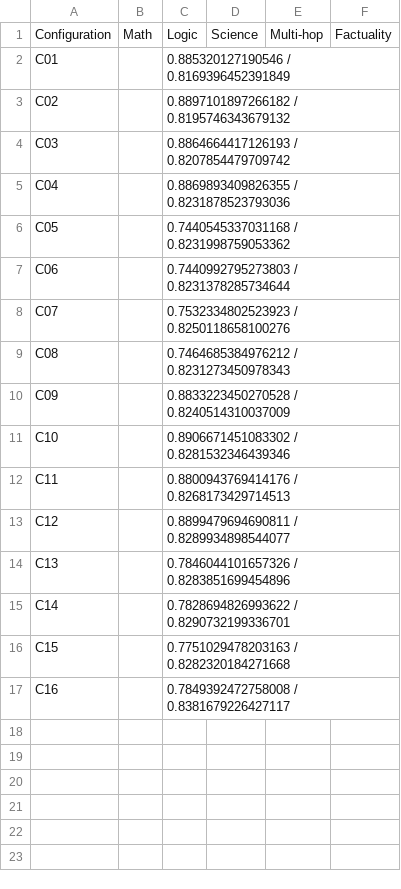
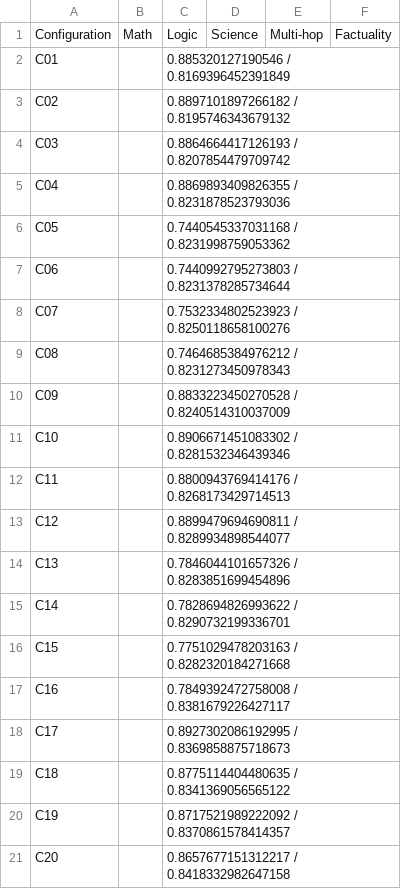
Before and after one commit to pILLOW-1/streaming_hd, a CSV file: experiments/step_prefix_relation_22_qwen_wd1e4_20261111/result/summary.csv, drawn as a sheet; the diff names each change by its address in the sheet, - before the commit and + after, or states it on an @@ line.

Commit message:
docs: integrate four Qwen Logic dual-readout configurations into the original tables

```diff
--- a/experiments/step_prefix_relation_22_qwen_wd1e4_20261111/result/summary.csv
+++ b/experiments/step_prefix_relation_22_qwen_wd1e4_20261111/result/summary.csv
+row 18: C17 |  | 0.8927302086192995 / 0.8369858875718673
+row 19: C18 |  | 0.8775114404480635 / 0.8341369056565122
+row 20: C19 |  | 0.8717521989222092 / 0.8370861578414357
+row 21: C20 |  | 0.8657677151312217 / 0.8418332982647158
```
Also changed, not shown: experiments/step_prefix_relation_22_qwen_wd1e4_20261111/result/prefix_ap.csv, experiments/step_prefix_relation_22_qwen_wd1e4_20261111/result/prefix_auroc.csv, 7 other files.
